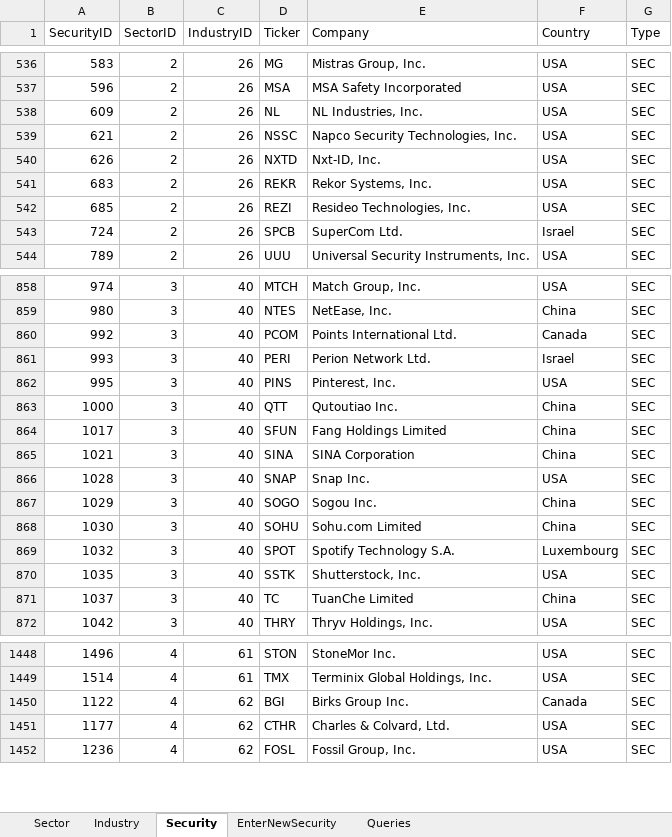
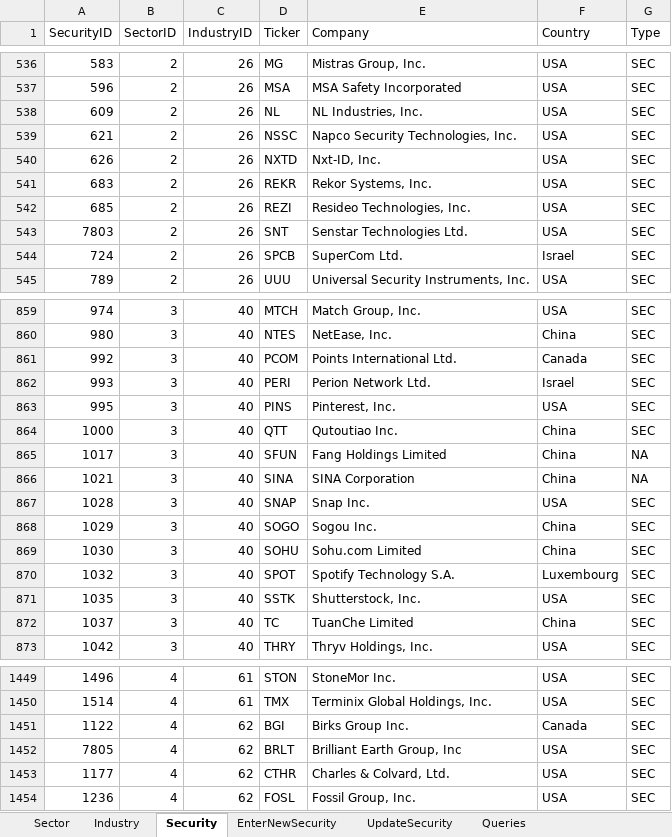
Before and after one commit to skossovs/BICDataExtractor, an Excel workbook: BIC.Apps/Reports/BIC_Data.xlsm, sheet Security, drawn as a sheet; only a part is shown, gaps mark what is left out; values as stored, in another font and other column widths than the file's, no borders; table styles not drawn; addresses are those after the commit; the diff names each change by its address in the sheet, - before the commit and + after, or states it on an @@ line.

Commit message:
Added disable/enable functionality to data excel.

```diff
--- a/BIC.Apps/Reports/BIC_Data.xlsm (sheet Security)
+++ b/BIC.Apps/Reports/BIC_Data.xlsm (sheet Security)
+sheet tab: UpdateSecurity
+row 543: 7803 | 2 | 26 | SNT | Senstar Technologies Ltd. | USA | SEC
-G865:G866 (Type): SEC
+G865:G866 (Type): NA
+row 1452: 7805 | 4 | 62 | BRLT | Brilliant Earth Group, Inc | USA | SEC
```
